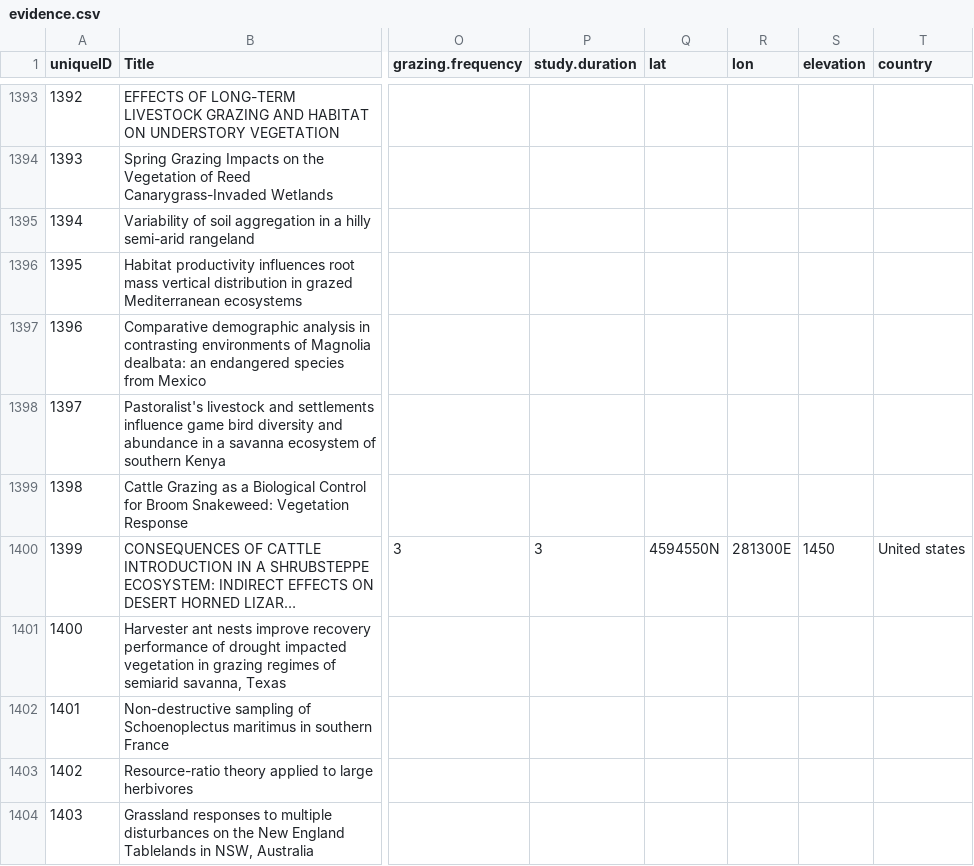
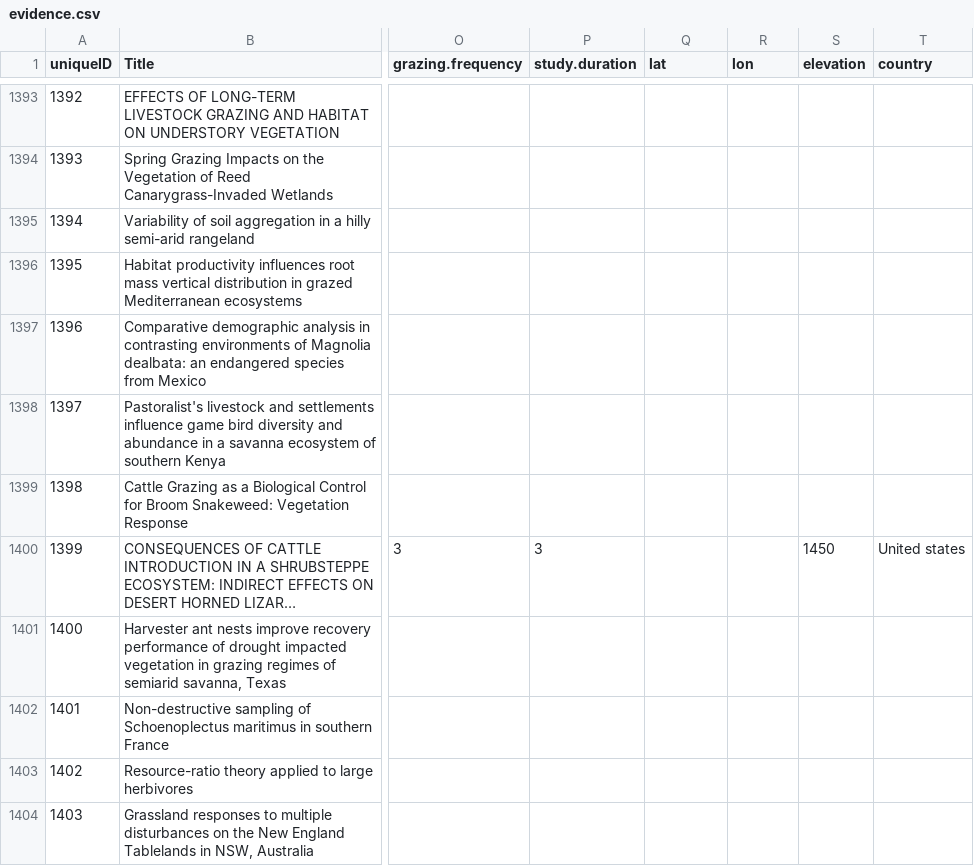
Before and after one commit to afilazzola/grazing.meta, a CSV file: data/synthesisdata/evidence.csv, drawn as a sheet; only a part is shown, gaps mark what is left out; long unchanged cells end in …; the diff covers the shown part only; the diff names each change by its address in the sheet, - before the commit and + after, or states it on an @@ line.

```diff
--- a/data/synthesisdata/evidence.csv
+++ b/data/synthesisdata/evidence.csv
-Q1400 (lat): 4594550N
+Q1400 (lat): (empty)
-R1400 (lon): 281300E
+R1400 (lon): (empty)
```
Also changed, not shown: 176 edited cells elsewhere in this file, 2 other files.
